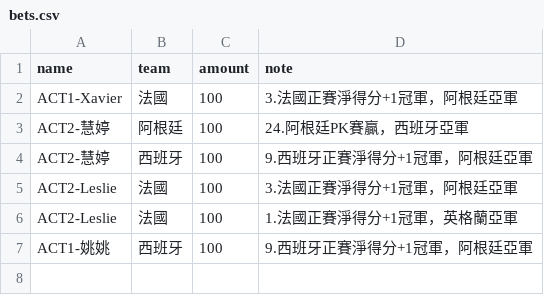
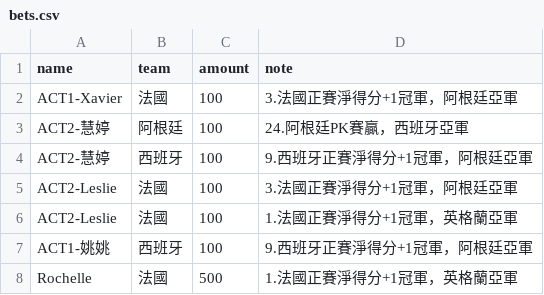
Before and after one commit to xavier-2026/2026-worldcup-final4, a CSV file: data/bets.csv, drawn as a sheet; the diff names each change by its address in the sheet, - before the commit and + after, or states it on an @@ line.

Commit message:
bets.csv 업데이트

```diff
--- a/data/bets.csv
+++ b/data/bets.csv
+row 8: Rochelle | 法國 | 500 | 1.法國正賽淨得分+1冠軍，英格蘭亞軍
```
